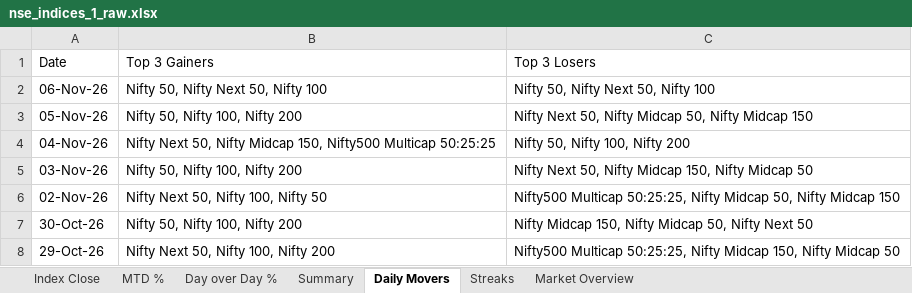
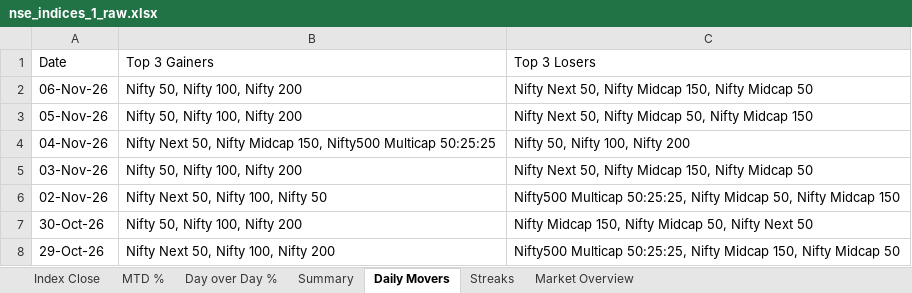
Before and after one commit to rahulshirke7951/nse.indices.a1, an Excel workbook: nse_indices_1_raw.xlsx, sheet Daily Movers, drawn as a sheet; only a part is shown; values as stored, in another font and other column widths than the file's, no borders; the diff names each change by its address in the sheet, - before the commit and + after, or states it on an @@ line.

```diff
--- a/nse_indices_1_raw.xlsx (sheet Daily Movers)
+++ b/nse_indices_1_raw.xlsx (sheet Daily Movers)
-B2: Nifty 50, Nifty Next 50, Nifty 100
+B2: Nifty 50, Nifty 100, Nifty 200
-C2: Nifty 50, Nifty Next 50, Nifty 100
+C2: Nifty Next 50, Nifty Midcap 150, Nifty Midcap 50
```
Also changed, not shown: sheet Summary, sheet Day over Day %, sheet MTD %, sheet Index Close, sheet Market Overview, nse_indices_1_dashboard.xlsx, 1 other file.
